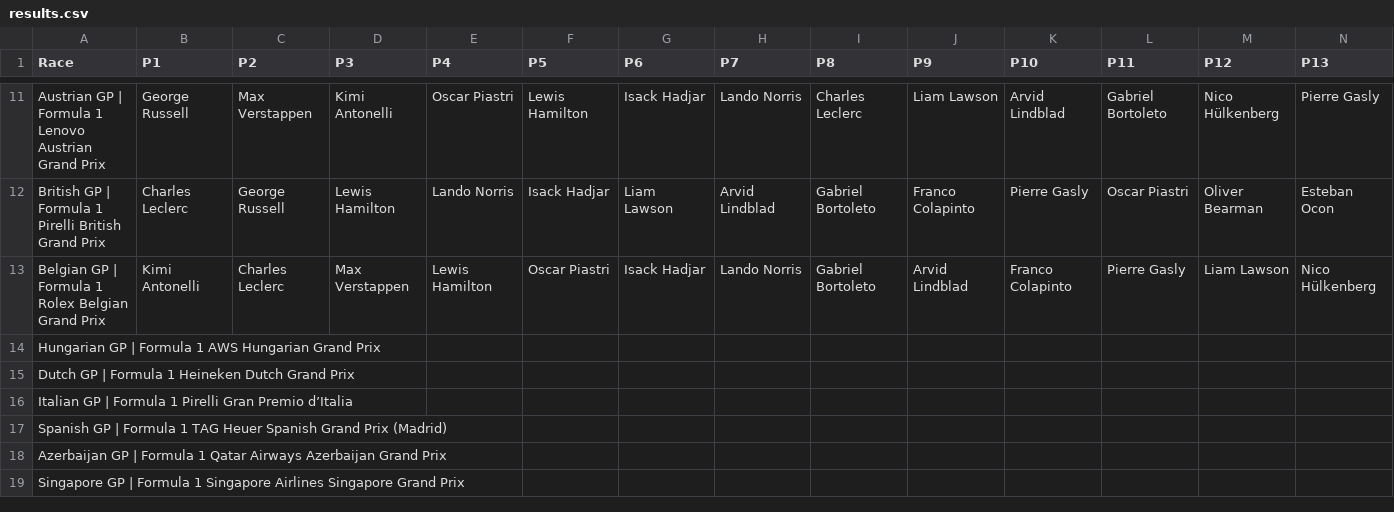
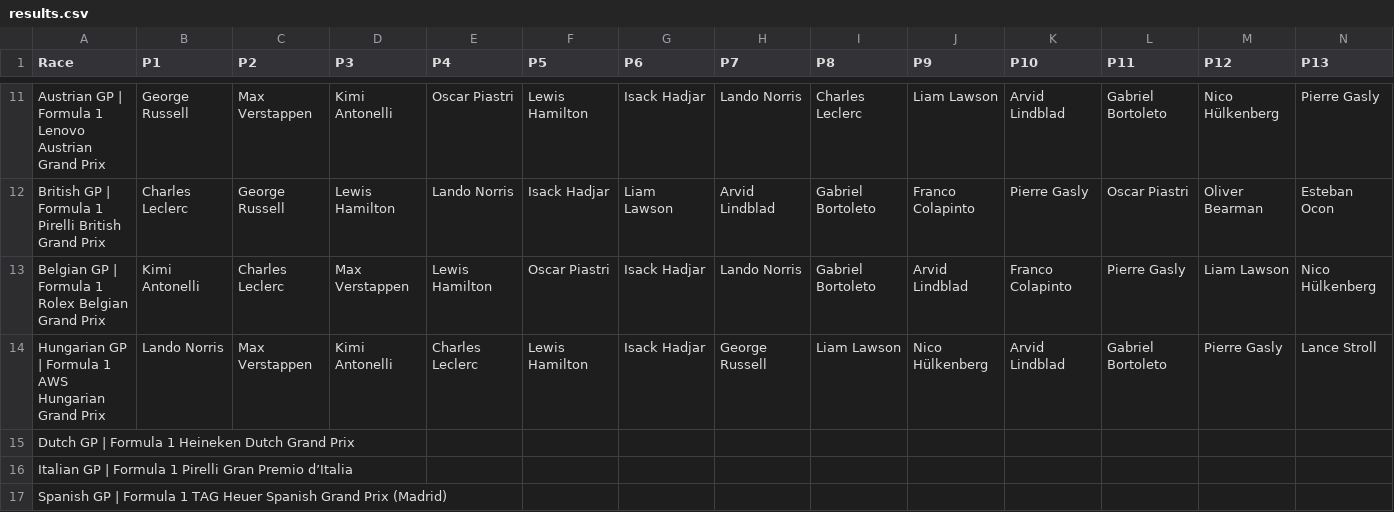
Before and after one commit to MrMarsEleven/f1predictions, a CSV file: results.csv, drawn as a sheet; only a part is shown, gaps mark what is left out; the shorter side is filled out with more unchanged rows; removed rows and columns are numbered as before the commit, all else as after; rows hold the shown columns only; the diff names each change by its address in the sheet, - before the commit and + after, or states it on an @@ line.

Commit message:
Results for Hungarian

```diff
--- a/results.csv
+++ b/results.csv
-row 14: Hungarian GP | Formula 1 AWS Hungarian Grand Prix
+row 14: Hungarian GP | Formula 1 AWS Hungarian Grand Prix | Lando Norris | Max Verstappen | Kimi Antonelli | Charles Leclerc | Lewis Hamilton | Isack Hadjar | George Russell | Liam Lawson | Nico Hülkenberg | Arvid Lindblad | Gabriel Bortoleto | Pierre Gasly | Lance Stroll
```
Also changed, not shown: race_scores.csv, 1 other file.
